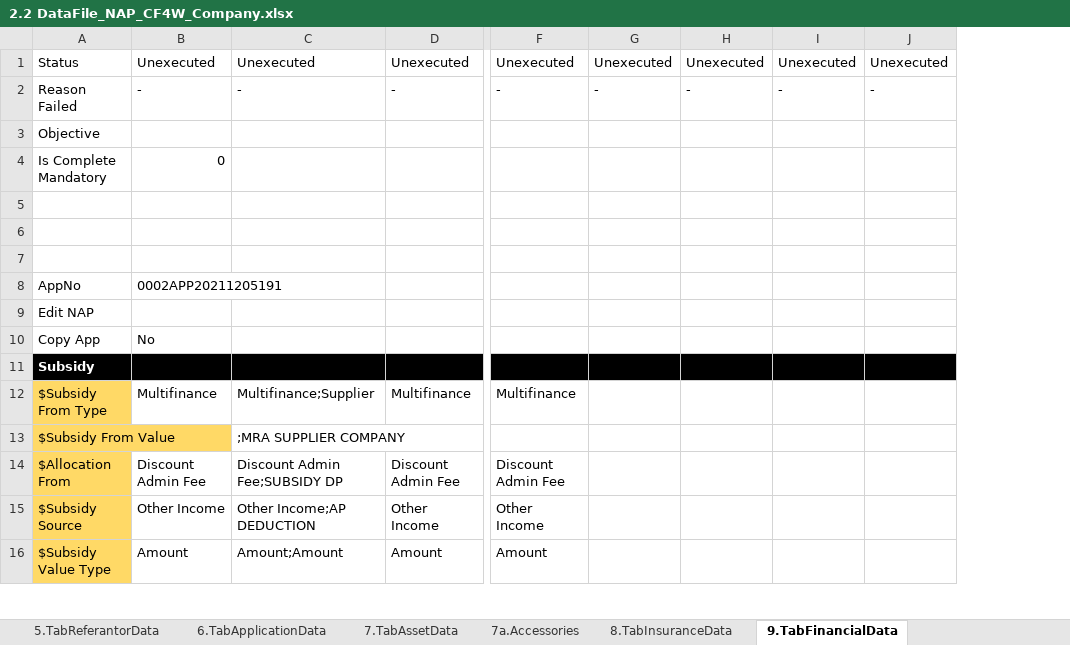
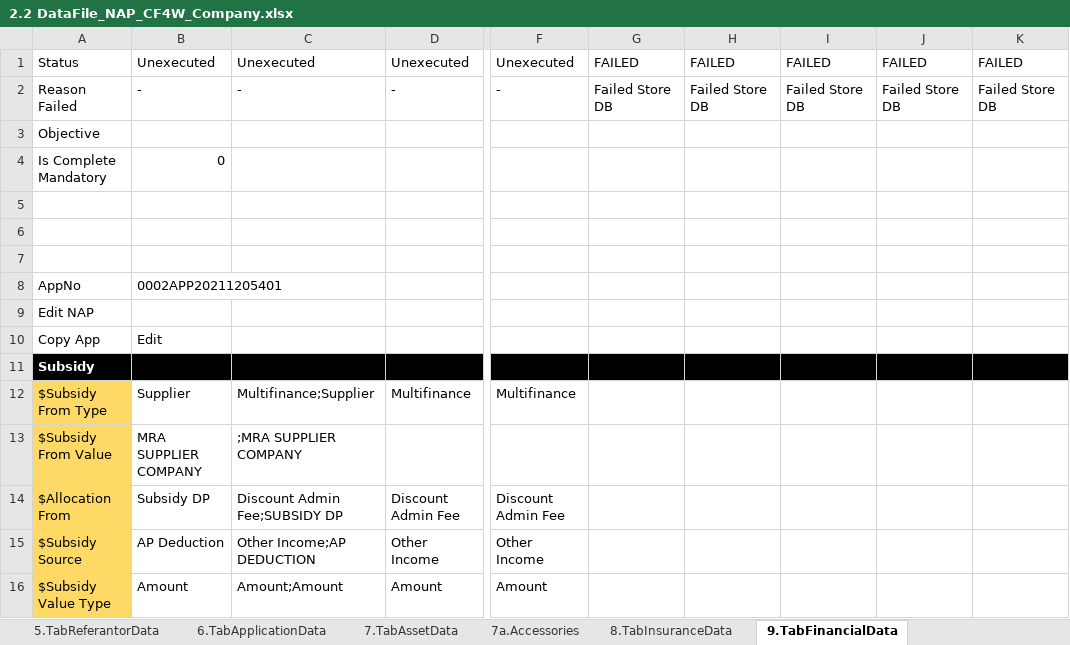
Before and after one commit to qcadins/DemoWorkflow, an Excel workbook: Excel/2.2 DataFile_NAP_CF4W_Company.xlsx, sheet 9.TabFinancialData, drawn as a sheet; only a part is shown, gaps mark what is left out; values as stored, in another font and other column widths than the file's, no borders; conditional formats not drawn; removed rows and columns are numbered as before the commit, all else as after; the diff covers the shown part only; the diff names each change by its address in the sheet, - before the commit and + after, or states it on an @@ line.

```diff
--- a/Excel/2.2 DataFile_NAP_CF4W_Company.xlsx (sheet 9.TabFinancialData)
+++ b/Excel/2.2 DataFile_NAP_CF4W_Company.xlsx (sheet 9.TabFinancialData)
-column G, rows 1-2: Unexecuted | -
-column H, rows 1-2: Unexecuted | -
-column I, rows 1-2: Unexecuted | -
-column J, rows 1-2: Unexecuted | -
+column G, rows 1-2: FAILED | Failed Store DB
+column H, rows 1-2: FAILED | Failed Store DB
+column I, rows 1-2: FAILED | Failed Store DB
+column J, rows 1-2: FAILED | Failed Store DB
+column K, rows 1-2: FAILED | Failed Store DB
-B8: 0002APP20211205191
+B8: 0002APP20211205401
-B10: No
+B10: Edit
-B12: Multifinance
+B12: Supplier
-B13: (empty)
+B13: MRA SUPPLIER COMPANY
-B14: Discount Admin Fee
+B14: Subsidy DP
-B15: Other Income
+B15: AP Deduction
```
Also changed, not shown: 20 added rows and 22 edited cells elsewhere in this sheet, sheet 2.TabManagementShareholderData, sheet 3a.TabGuarantorDataPersonal, sheet 3b.TabGuarantorDataCompany, sheet 7a.Accessories, sheet 1.TabCustomerMainData, sheet 14.CustomerDataCompletion, 10 more sheets.
